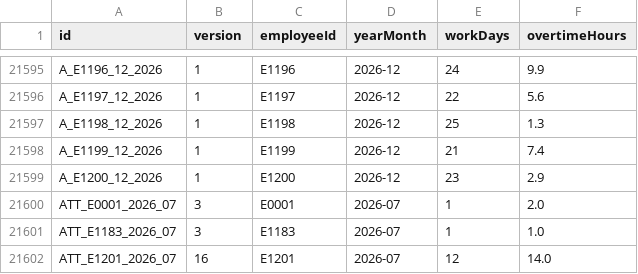
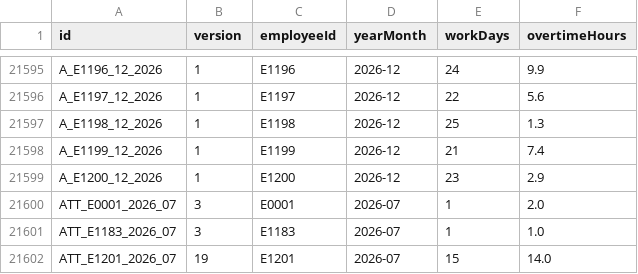
Before and after one commit to kincrimson987/LAB211-Nhom-5, a CSV file: data/attendance.csv, drawn as a sheet; only a part is shown, gaps mark what is left out.

```diff
--- a/data/attendance.csv
+++ b/data/attendance.csv
@@ -21601,2 +21601,2 @@ ATT_E0001_2026_07,3,E0001,2026-07,1,2.0
 ATT_E1183_2026_07,3,E1183,2026-07,1,1.0
-ATT_E1201_2026_07,16,E1201,2026-07,12,14.0
+ATT_E1201_2026_07,19,E1201,2026-07,15,14.0
```
Also changed, not shown: 5 other files.
